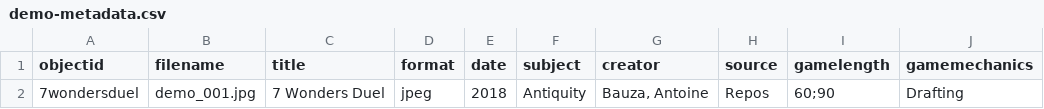
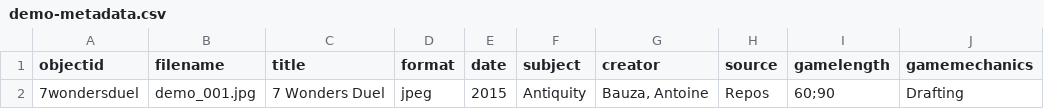
Before and after one commit to AgentSeto/boardgamecollection, a CSV file: _data/demo-metadata.csv, drawn as a sheet; only a part is shown; the diff names each change by its address in the sheet, - before the commit and + after, or states it on an @@ line.

Commit message:
Update demo-metadata.csv

```diff
--- a/_data/demo-metadata.csv
+++ b/_data/demo-metadata.csv
-E2 (date): 2018
+E2 (date): 2015
```
